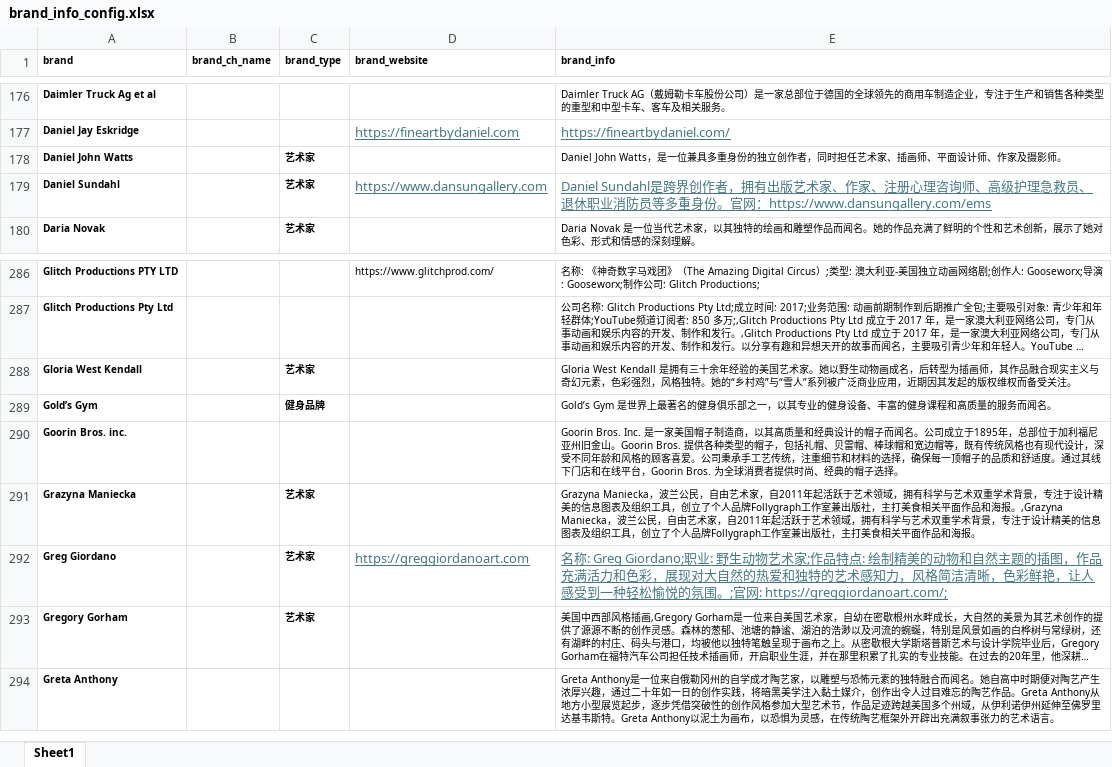
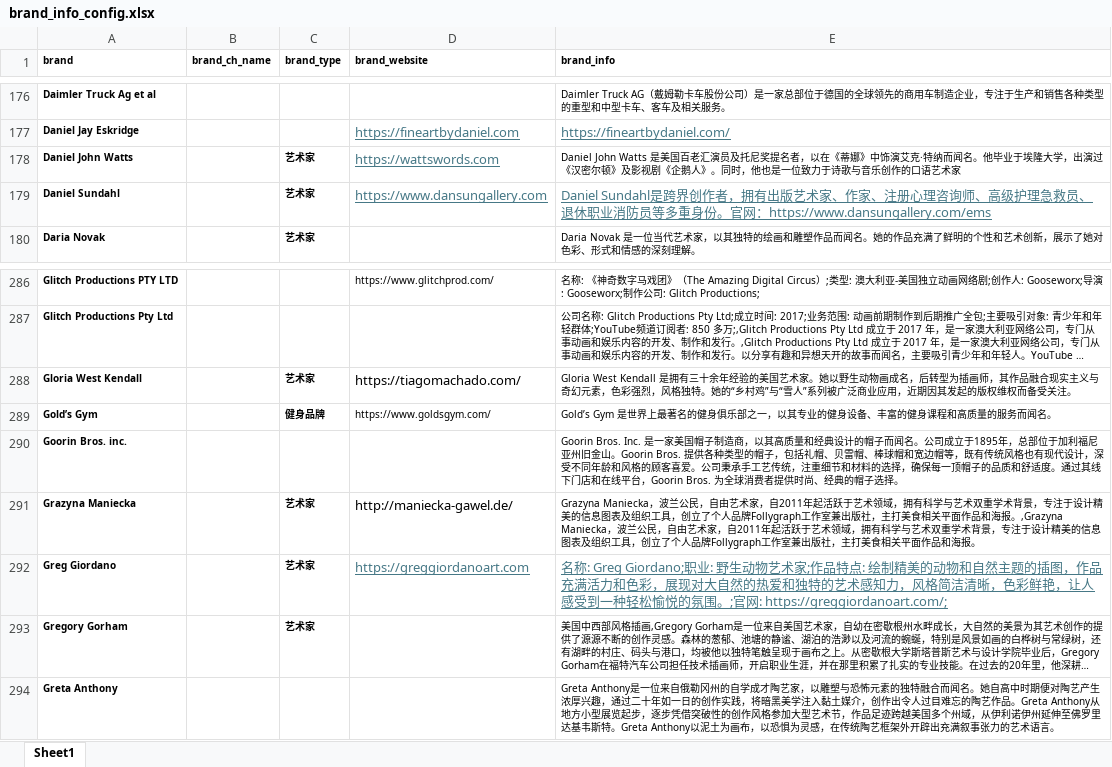
Before and after one commit to lautaroifantastic0101/SLBR-Visible-Watermark-Removal, an Excel workbook: config/brand_info_config.xlsx, sheet Sheet1, drawn as a sheet; only a part is shown, gaps mark what is left out; long unchanged cells end in …; values as stored, in another font and other column widths than the file's, no borders; the diff names each change by its address in the sheet, - before the commit and + after, or states it on an @@ line.

Commit message:
update

```diff
--- a/config/brand_info_config.xlsx (sheet Sheet1)
+++ b/config/brand_info_config.xlsx (sheet Sheet1)
-D178 (brand_website): (empty)
+D178 (brand_website): https://wattswords.com
-E178 (brand_info): Daniel John Watts，是一位兼具多重身份的独立创作者，同时担任艺术家、插画师、平面设计师、作家及摄影师。
+E178 (brand_info): Daniel John Watts 是美国百老汇演员及托尼奖提名者，以在《蒂娜》中饰演艾克·特纳而闻名。他毕业于埃隆大学，出演过《汉密尔顿》及影视剧《企鹅人》。同时，他也是一位致力于诗歌与音乐创作的口语艺术家
-D288 (brand_website): (empty)
+D288 (brand_website): https://tiagomachado.com/
-D289 (brand_website): (empty)
+D289 (brand_website): https://www.goldsgym.com/
-D291 (brand_website): (empty)
+D291 (brand_website): http://maniecka-gawel.de/
```
